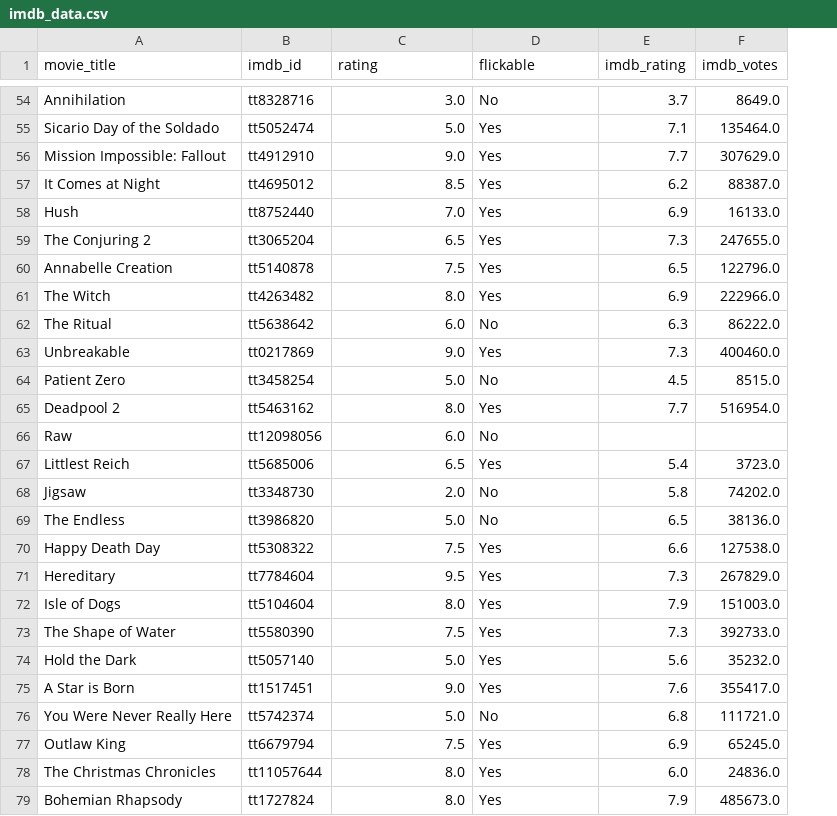
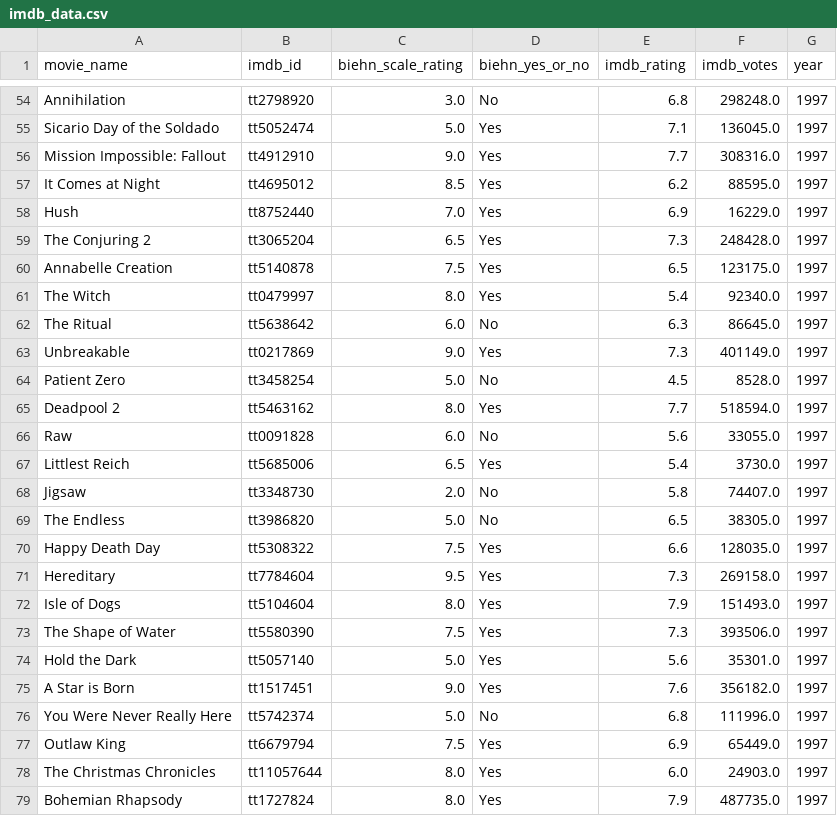
Before and after one commit to dkhundley/movie-ratings-model, a CSV file: data/raw/imdb_data.csv, drawn as a sheet; only a part is shown, gaps mark what is left out; the diff covers the shown part only; the diff names each change by its address in the sheet, - before the commit and + after, or states it on an @@ line.

```diff
--- a/data/raw/imdb_data.csv
+++ b/data/raw/imdb_data.csv
+column G (year), rows 54-79: all 1997
-A1: movie_title
+A1: movie_name
-C1: rating
+C1: biehn_scale_rating
-D1: flickable
+D1: biehn_yes_or_no
-B54 (imdb_id): tt8328716
+B54 (imdb_id): tt2798920
-E54 (imdb_rating): 3.7
+E54 (imdb_rating): 6.8
-F54 (imdb_votes): 8649.0
+F54 (imdb_votes): 298248.0
-F55 (imdb_votes): 135464.0
+F55 (imdb_votes): 136045.0
-F56 (imdb_votes): 307629.0
+F56 (imdb_votes): 308316.0
-F57 (imdb_votes): 88387.0
+F57 (imdb_votes): 88595.0
-F58 (imdb_votes): 16133.0
+F58 (imdb_votes): 16229.0
-F59 (imdb_votes): 247655.0
+F59 (imdb_votes): 248428.0
-F60 (imdb_votes): 122796.0
+F60 (imdb_votes): 123175.0
-B61 (imdb_id): tt4263482
+B61 (imdb_id): tt0479997
-E61 (imdb_rating): 6.9
+E61 (imdb_rating): 5.4
-F61 (imdb_votes): 222966.0
+F61 (imdb_votes): 92340.0
-F62 (imdb_votes): 86222.0
+F62 (imdb_votes): 86645.0
-F63 (imdb_votes): 400460.0
+F63 (imdb_votes): 401149.0
-F64 (imdb_votes): 8515.0
+F64 (imdb_votes): 8528.0
-F65 (imdb_votes): 516954.0
+F65 (imdb_votes): 518594.0
-B66 (imdb_id): tt12098056
+B66 (imdb_id): tt0091828
-E66 (imdb_rating): (empty)
+E66 (imdb_rating): 5.6
-F66 (imdb_votes): (empty)
+F66 (imdb_votes): 33055.0
-F67 (imdb_votes): 3723.0
+F67 (imdb_votes): 3730.0
-F68 (imdb_votes): 74202.0
+F68 (imdb_votes): 74407.0
-F69 (imdb_votes): 38136.0
+F69 (imdb_votes): 38305.0
-F70 (imdb_votes): 127538.0
+F70 (imdb_votes): 128035.0
-F71 (imdb_votes): 267829.0
+F71 (imdb_votes): 269158.0
-F72 (imdb_votes): 151003.0
+F72 (imdb_votes): 151493.0
-F73 (imdb_votes): 392733.0
+F73 (imdb_votes): 393506.0
-F74 (imdb_votes): 35232.0
+F74 (imdb_votes): 35301.0
-F75 (imdb_votes): 355417.0
+F75 (imdb_votes): 356182.0
-F76 (imdb_votes): 111721.0
+F76 (imdb_votes): 111996.0
-F77 (imdb_votes): 65245.0
+F77 (imdb_votes): 65449.0
-F78 (imdb_votes): 24836.0
+F78 (imdb_votes): 24903.0
-F79 (imdb_votes): 485673.0
+F79 (imdb_votes): 487735.0
```
Also changed, not shown: 1 added row and 106 edited cells elsewhere in this file, data/raw/all_data.csv, data/raw/caelan-reviews.csv, 5 other files.
